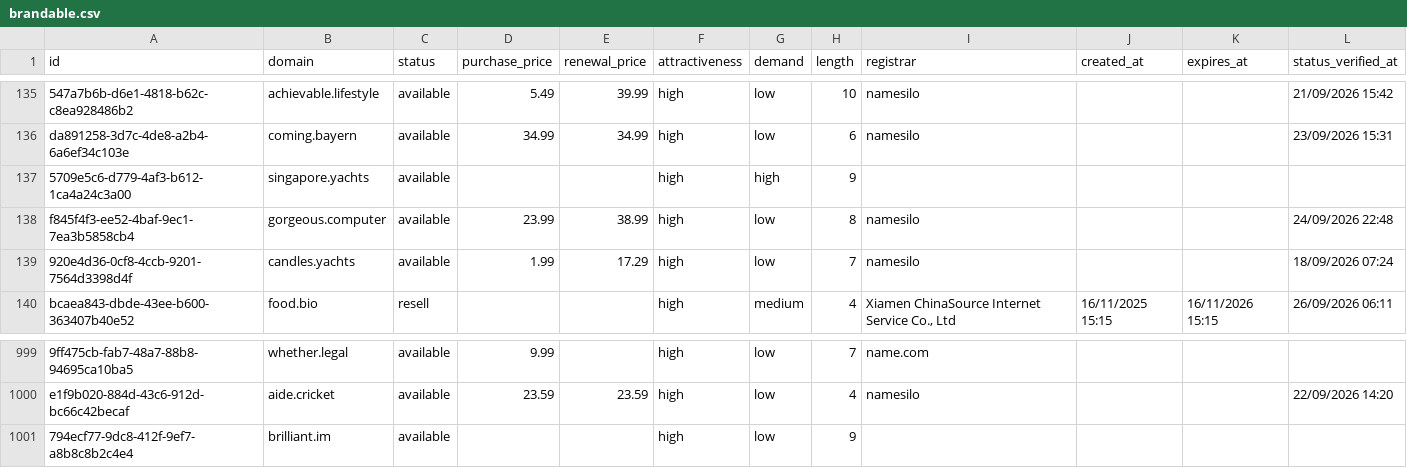
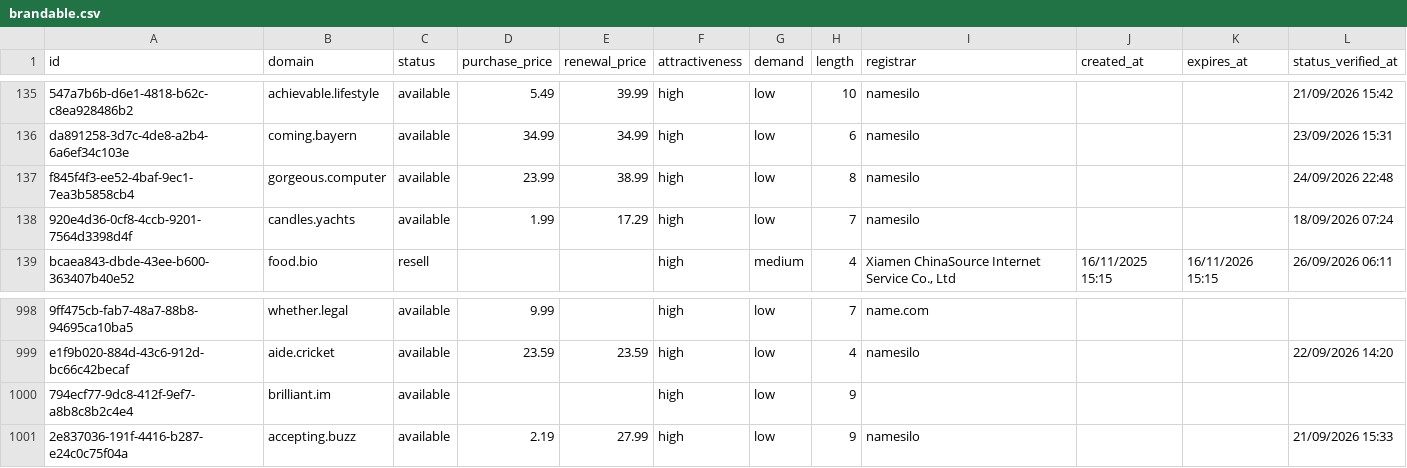
Before and after one commit to UniqueDomains/brandable-oneword-domains, a CSV file: brandable.csv, drawn as a sheet; only a part is shown, gaps mark what is left out; removed rows and columns are numbered as before the commit, all else as after; the diff names each change by its address in the sheet, - before the commit and + after, or states it on an @@ line.

Commit message:
Domains update

```diff
--- a/brandable.csv
+++ b/brandable.csv
-row 137: 5709e5c6-d779-4af3-b612-1ca4a24c3a00 | singapore.yachts | available |  |  | high | high | 9
+row 1001: 2e837036-191f-4416-b287-e24c0c75f04a | accepting.buzz | available | 2.19 | 27.99 | high | low | 9 | namesilo |  |  | 21/09/2026 15:33
```
Also changed, not shown: 3 other files.
